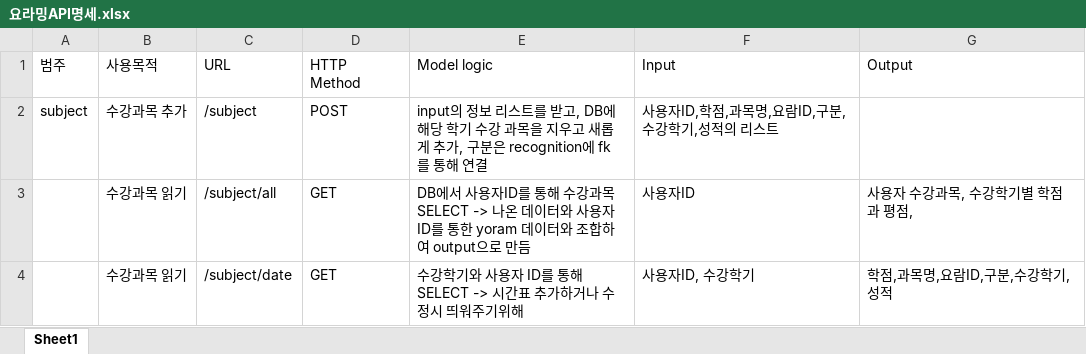
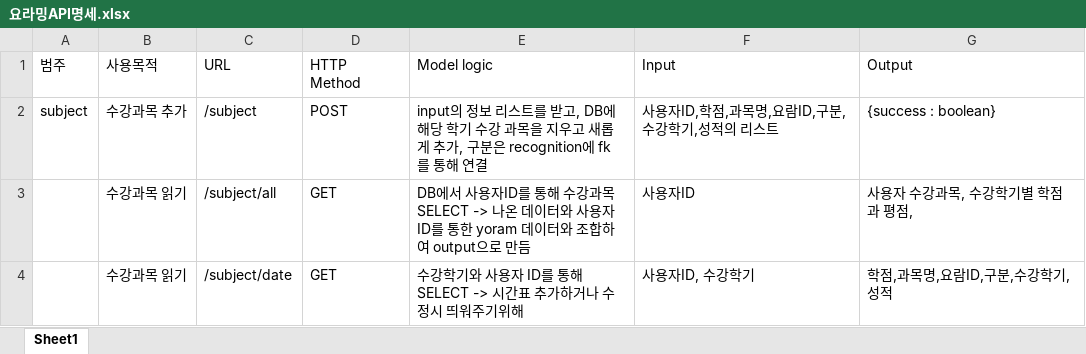
Before and after one commit to HyoTaek-Jang/ajouyoram, an Excel workbook: 2차 기획 및 테이블 구성/요라밍API명세.xlsx, sheet Sheet1, drawn as a sheet; only a part is shown; values as stored, in another font and other column widths than the file's, no borders; the diff names each change by its address in the sheet, - before the commit and + after, or states it on an @@ line.

```diff
--- a/2차 기획 및 테이블 구성/요라밍API명세.xlsx (sheet Sheet1)
+++ b/2차 기획 및 테이블 구성/요라밍API명세.xlsx (sheet Sheet1)
-G2 (Output): (empty)
+G2 (Output): {success : boolean}
```
Also changed, not shown: 1 other file.
